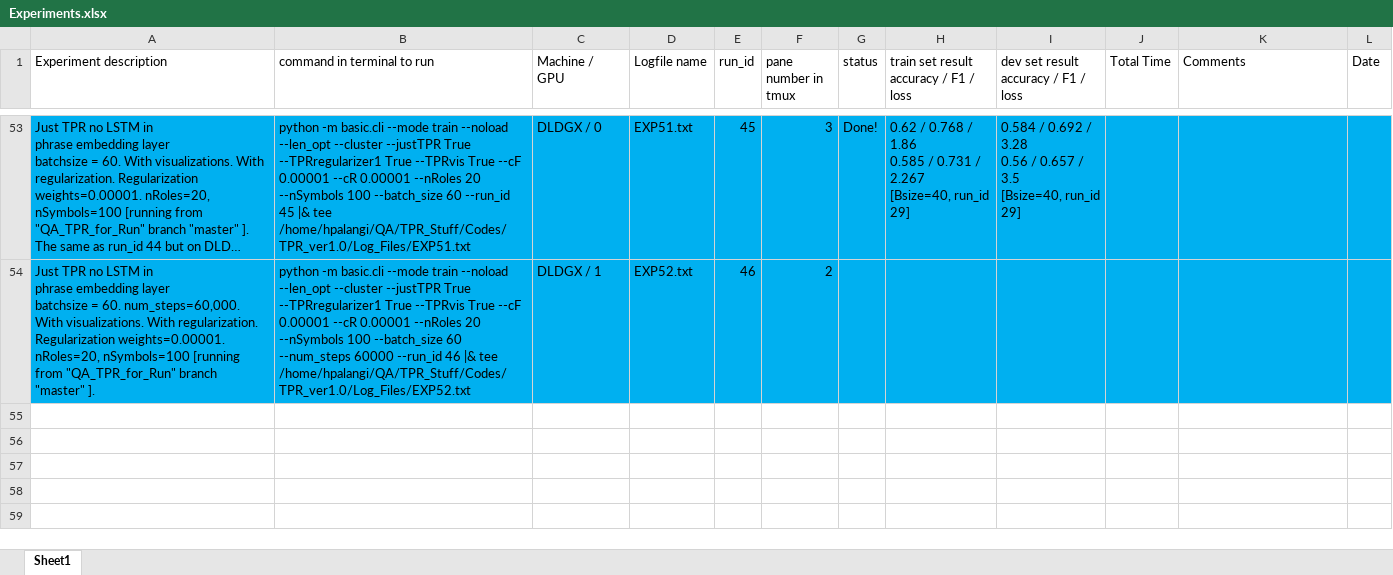
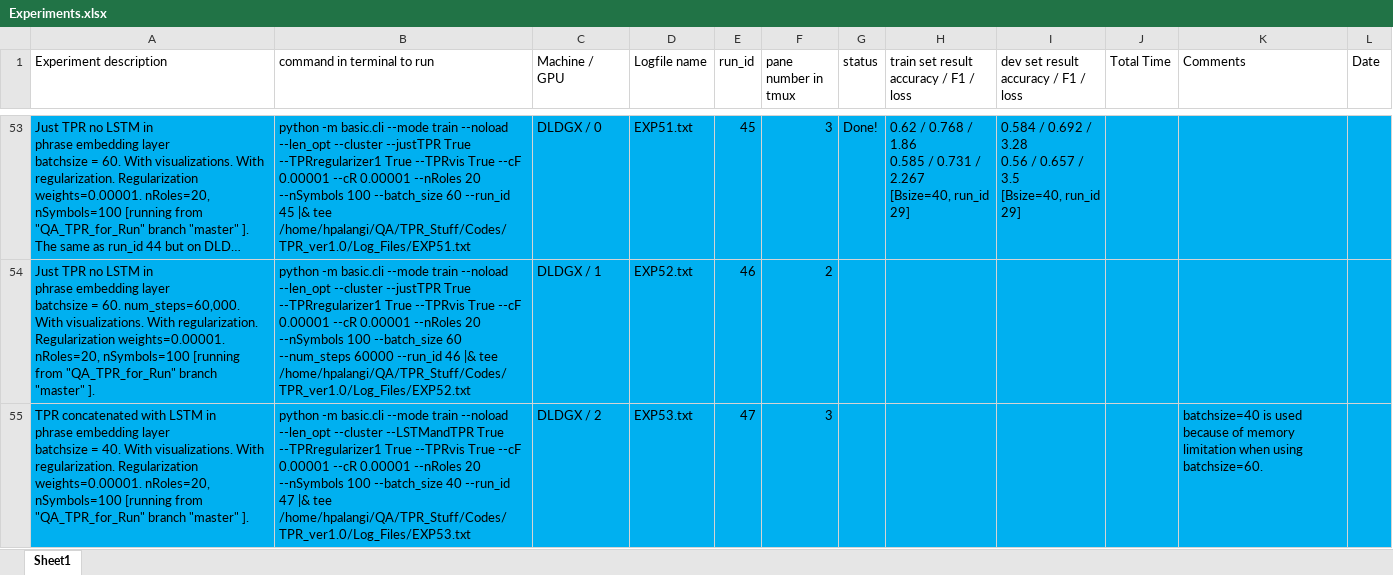
Before and after one commit to hamidpalangi/Grammatically_Interpretable_QA, an Excel workbook: Experiments.xlsx, sheet Sheet1, drawn as a sheet; only a part is shown, gaps mark what is left out; long unchanged cells end in …; values as stored, in another font and other column widths than the file's, no borders; ↵ is a line break in a cell; the diff names each change by its address in the sheet, - before the commit and + after, or states it on an @@ line.

Commit message:
Kicked off the experiment for Regularized TPR concatenated with LSTM. Please note that here both cells are independent and their outputs are concatenated. The goal is to see if we can observe the same interpretive behaviour in this combined system.

```diff
--- a/Experiments.xlsx (sheet Sheet1)
+++ b/Experiments.xlsx (sheet Sheet1)
+row 55: TPR concatenated with LSTM in ↵ phrase embedding layer ↵ batchsize = 40. With visualizations. With regularization. Regularization weights=0.00001. nRoles=20, nSymbols=100 [running from "QA_TPR_for_Run" branch "master" ]. | python -m basic.cli --mode train --noload --len_opt --cluster --LSTMandTPR True --TPRregularizer1 True --TPRvis True --cF 0.00001 --cR 0.00001 --nRoles 20 --nSymbols 100 --batch_size 40 --run_id 47 |& tee /home/hpalangi/QA/TPR_Stuff/Codes/TPR_ver1.0/Log_Files/EXP53.txt | DLDGX / 2 | EXP53.txt | 47 | 3 |  |  |  |  | batchsize=40 is used because of memory limitation when using batchsize=60.
```
